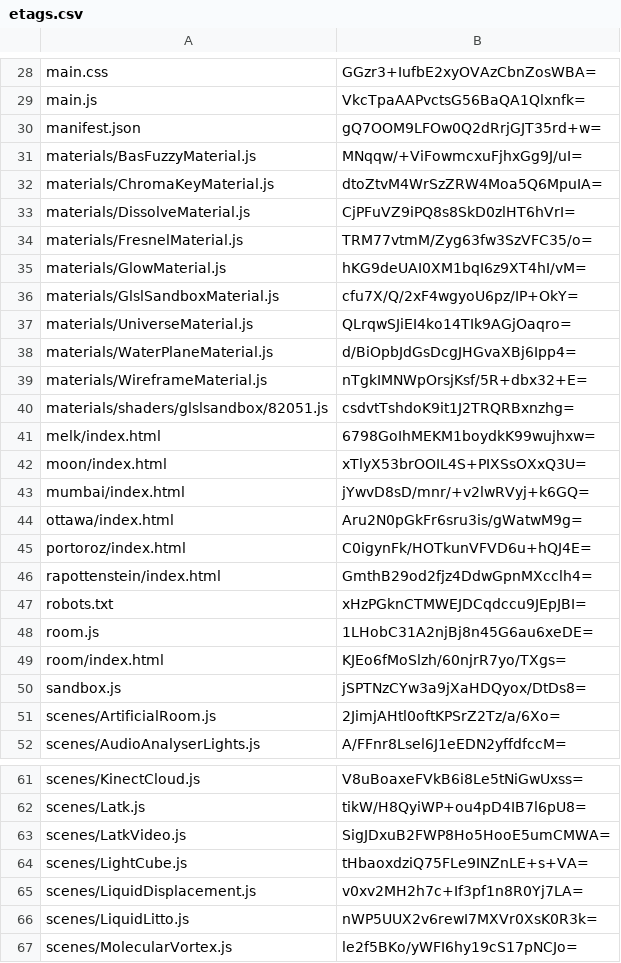
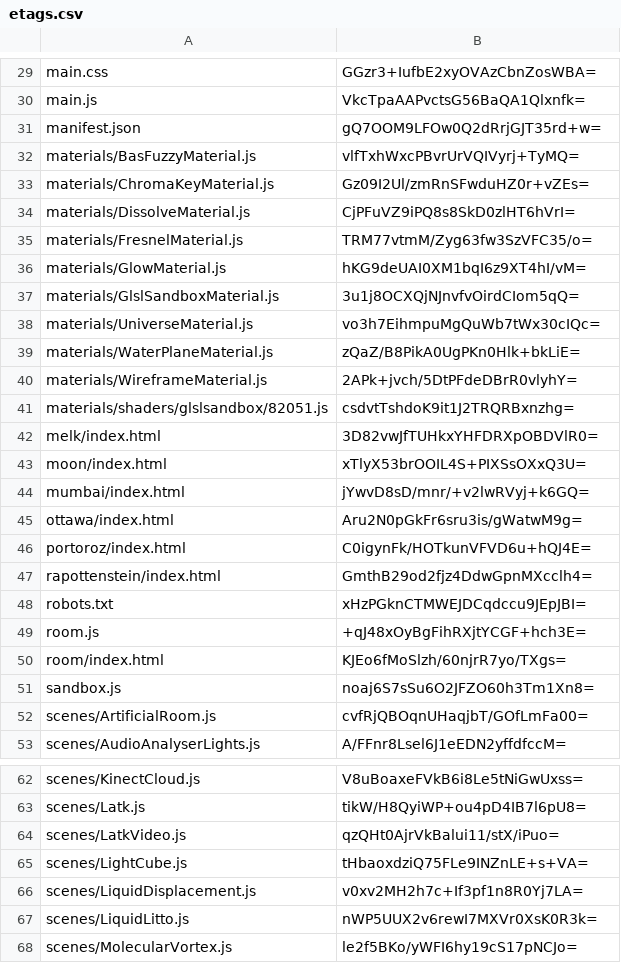
Before and after one commit to artificialmuseum/artificialmuseum.com, a CSV file: docs/etags.csv, drawn as a sheet; only a part is shown, gaps mark what is left out; the diff covers the shown part only.

```diff
--- a/docs/etags.csv
+++ b/docs/etags.csv
@@ -30,4 +31,4 @@ main.js,VkcTpaAAPvctsG56BaQA1Qlxnfk=
 manifest.json,gQ7OOM9LFOw0Q2dRrjGJT35rd+w=
-materials/BasFuzzyMaterial.js,MNqqw/+ViFowmcxuFjhxGg9J/uI=
-materials/ChromaKeyMaterial.js,dtoZtvM4WrSzZRW4Moa5Q6MpuIA=
+materials/BasFuzzyMaterial.js,vlfTxhWxcPBvrUrVQIVyrj+TyMQ=
+materials/ChromaKeyMaterial.js,Gz09I2Ul/zmRnSFwduHZ0r+vZEs=
 materials/DissolveMaterial.js,CjPFuVZ9iPQ8s8SkD0zlHT6hVrI=
@@ -35,8 +36,8 @@ materials/FresnelMaterial.js,TRM77vtmM/Zyg63fw3SzVFC35/o=
 materials/GlowMaterial.js,hKG9deUAI0XM1bqI6z9XT4hI/vM=
-materials/GlslSandboxMaterial.js,cfu7X/Q/2xF4wgyoU6pz/IP+OkY=
-materials/UniverseMaterial.js,QLrqwSJiEI4ko14TIk9AGjOaqro=
-materials/WaterPlaneMaterial.js,d/BiOpbJdGsDcgJHGvaXBj6Ipp4=
-materials/WireframeMaterial.js,nTgkIMNWpOrsjKsf/5R+dbx32+E=
+materials/GlslSandboxMaterial.js,3u1j8OCXQjNJnvfvOirdCIom5qQ=
+materials/UniverseMaterial.js,vo3h7EihmpuMgQuWb7tWx30cIQc=
+materials/WaterPlaneMaterial.js,zQaZ/B8PikA0UgPKn0Hlk+bkLiE=
+materials/WireframeMaterial.js,2APk+jvch/5DtPFdeDBrR0vlyhY=
 materials/shaders/glslsandbox/82051.js,csdvtTshdoK9it1J2TRQRBxnzhg=
-melk/index.html,6798GoIhMEKM1boydkK99wujhxw=
+melk/index.html,3D82vwJfTUHkxYHFDRXpOBDVlR0=
 moon/index.html,xTlyX53brOOIL4S+PIXSsOXxQ3U=
@@ -47,6 +48,6 @@ rapottenstein/index.html,GmthB29od2fjz4DdwGpnMXcclh4=
 robots.txt,xHzPGknCTMWEJDCqdccu9JEpJBI=
-room.js,1LHobC31A2njBj8n45G6au6xeDE=
+room.js,+qJ48xOyBgFihRXjtYCGF+hch3E=
 room/index.html,KJEo6fMoSlzh/60njrR7yo/TXgs=
-sandbox.js,jSPTNzCYw3a9jXaHDQyox/DtDs8=
-scenes/ArtificialRoom.js,2JimjAHtl0oftKPSrZ2Tz/a/6Xo=
+sandbox.js,noaj6S7sSu6O2JFZO60h3Tm1Xn8=
+scenes/ArtificialRoom.js,cvfRjQBOqnUHaqjbT/GOfLmFa00=
 scenes/AudioAnalyserLights.js,A/FFnr8Lsel6J1eEDN2yffdfccM=
@@ -62,3 +63,3 @@ scenes/KinectCloud.js,V8uBoaxeFVkB6i8Le5tNiGwUxss=
 scenes/Latk.js,tikW/H8QyiWP+ou4pD4IB7l6pU8=
-scenes/LatkVideo.js,SigJDxuB2FWP8Ho5HooE5umCMWA=
+scenes/LatkVideo.js,qzQHt0AjrVkBalui11/stX/iPuo=
 scenes/LightCube.js,tHbaoxdziQ75FLe9INZnLE+s+VA=
```
Also changed, not shown: 1 added row and 11 edited cells elsewhere in this file, 45 other files.
